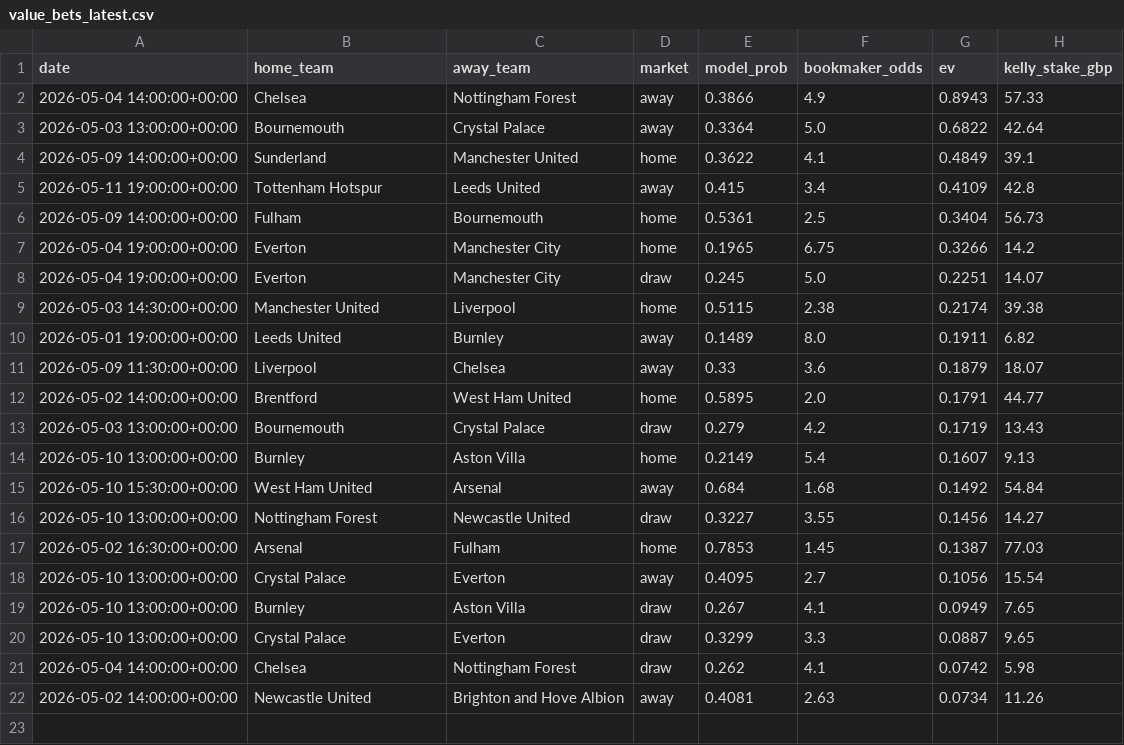
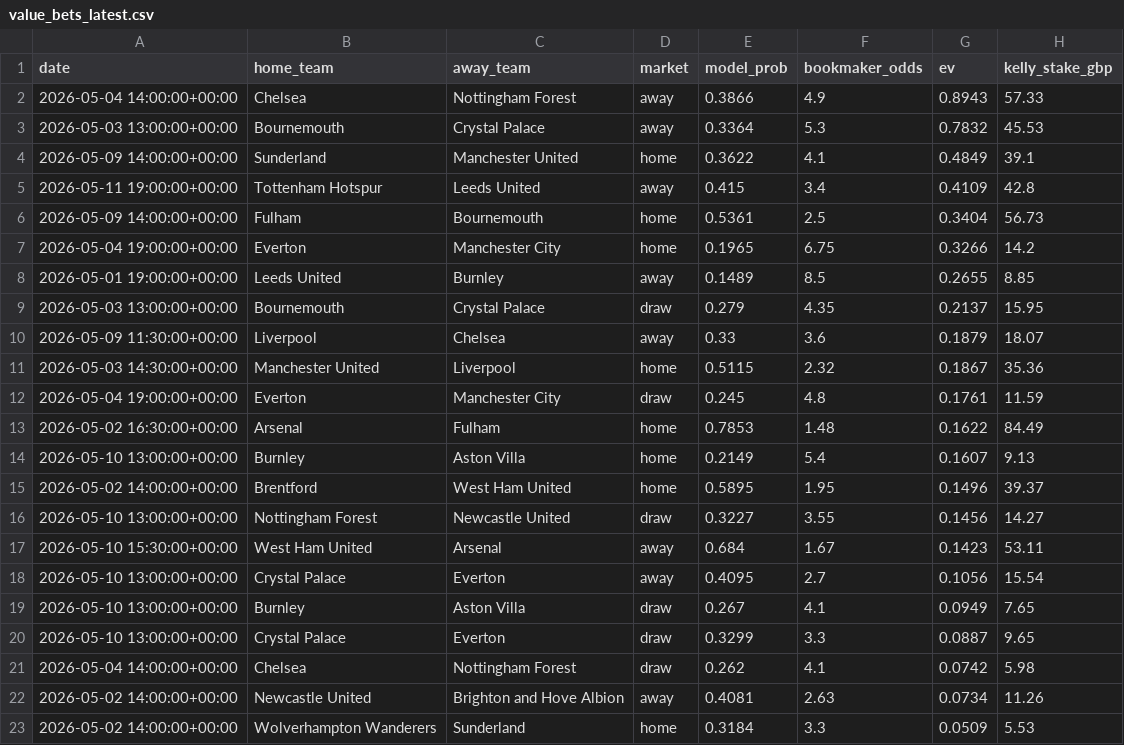
Before and after one commit to samelgar141-netizen/football-value-bot, a CSV file: reports/value_bets_latest.csv, drawn as a sheet.

```diff
--- a/reports/value_bets_latest.csv
+++ b/reports/value_bets_latest.csv
@@ -2,3 +2,3 @@ date,home_team,away_team,market,model_prob,bookmaker_odds,ev,kelly_stake_gbp
 2026-05-04 14:00:00+00:00,Chelsea,Nottingham Forest,away,0.3866,4.9,0.8943,57.33
-2026-05-03 13:00:00+00:00,Bournemouth,Crystal Palace,away,0.3364,5.0,0.6822,42.64
+2026-05-03 13:00:00+00:00,Bournemouth,Crystal Palace,away,0.3364,5.3,0.7832,45.53
 2026-05-09 14:00:00+00:00,Sunderland,Manchester United,home,0.3622,4.1,0.4849,39.1
@@ -7,12 +7,12 @@ date,home_team,away_team,market,model_prob,bookmaker_odds,ev,kelly_stake_gbp
 2026-05-04 19:00:00+00:00,Everton,Manchester City,home,0.1965,6.75,0.3266,14.2
-2026-05-04 19:00:00+00:00,Everton,Manchester City,draw,0.245,5.0,0.2251,14.07
-2026-05-03 14:30:00+00:00,Manchester United,Liverpool,home,0.5115,2.38,0.2174,39.38
-2026-05-01 19:00:00+00:00,Leeds United,Burnley,away,0.1489,8.0,0.1911,6.82
+2026-05-01 19:00:00+00:00,Leeds United,Burnley,away,0.1489,8.5,0.2655,8.85
+2026-05-03 13:00:00+00:00,Bournemouth,Crystal Palace,draw,0.279,4.35,0.2137,15.95
 2026-05-09 11:30:00+00:00,Liverpool,Chelsea,away,0.33,3.6,0.1879,18.07
-2026-05-02 14:00:00+00:00,Brentford,West Ham United,home,0.5895,2.0,0.1791,44.77
-2026-05-03 13:00:00+00:00,Bournemouth,Crystal Palace,draw,0.279,4.2,0.1719,13.43
+2026-05-03 14:30:00+00:00,Manchester United,Liverpool,home,0.5115,2.32,0.1867,35.36
+2026-05-04 19:00:00+00:00,Everton,Manchester City,draw,0.245,4.8,0.1761,11.59
+2026-05-02 16:30:00+00:00,Arsenal,Fulham,home,0.7853,1.48,0.1622,84.49
 2026-05-10 13:00:00+00:00,Burnley,Aston Villa,home,0.2149,5.4,0.1607,9.13
-2026-05-10 15:30:00+00:00,West Ham United,Arsenal,away,0.684,1.68,0.1492,54.84
+2026-05-02 14:00:00+00:00,Brentford,West Ham United,home,0.5895,1.95,0.1496,39.37
 2026-05-10 13:00:00+00:00,Nottingham Forest,Newcastle United,draw,0.3227,3.55,0.1456,14.27
-2026-05-02 16:30:00+00:00,Arsenal,Fulham,home,0.7853,1.45,0.1387,77.03
+2026-05-10 15:30:00+00:00,West Ham United,Arsenal,away,0.684,1.67,0.1423,53.11
 2026-05-10 13:00:00+00:00,Crystal Palace,Everton,away,0.4095,2.7,0.1056,15.54
@@ -22 +22,2 @@ date,home_team,away_team,market,model_prob,bookmaker_odds,ev,kelly_stake_gbp
 2026-05-02 14:00:00+00:00,Newcastle United,Brighton and Hove Albion,away,0.4081,2.63,0.0734,11.26
+2026-05-02 14:00:00+00:00,Wolverhampton Wanderers,Sunderland,home,0.3184,3.3,0.0509,5.53
```
Also changed, not shown: data/processed/team_stats.csv.
